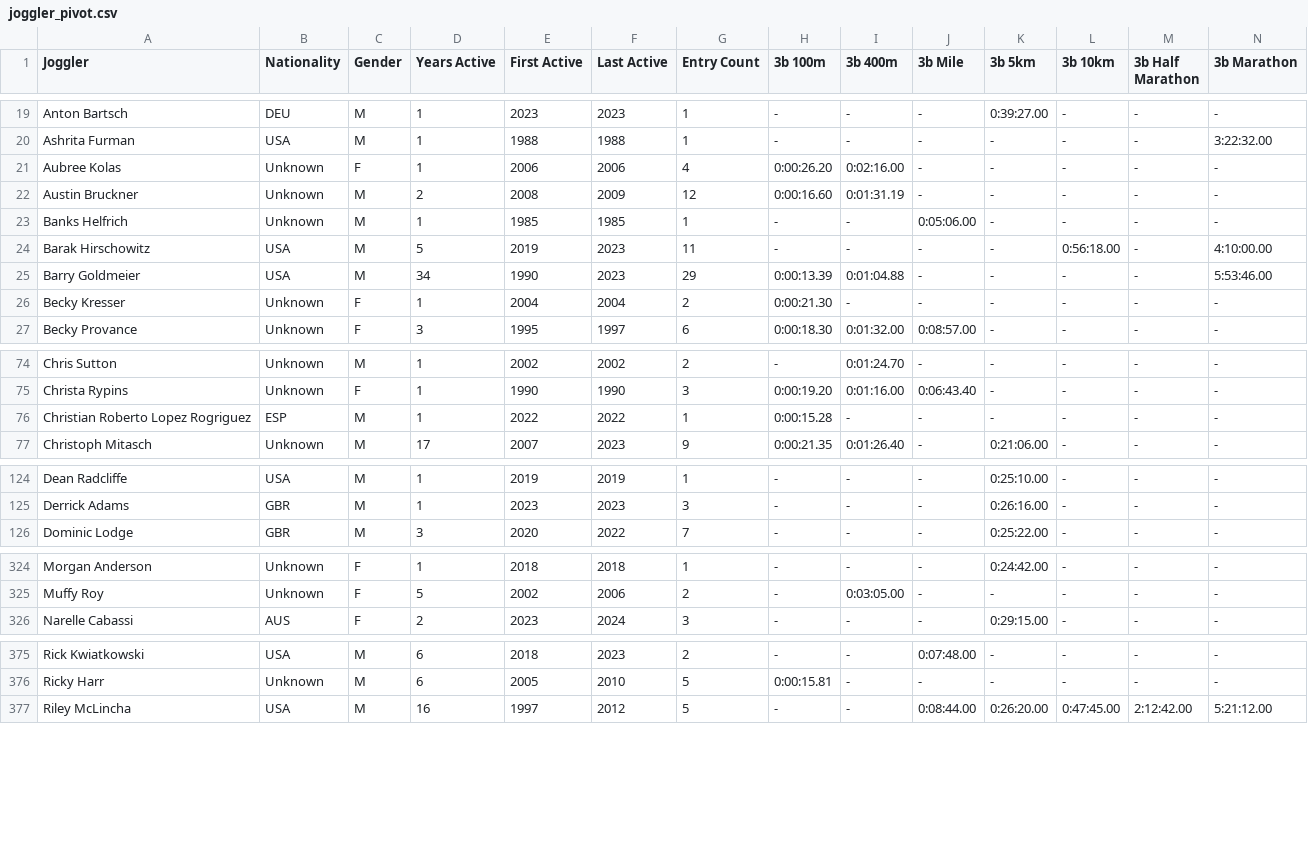
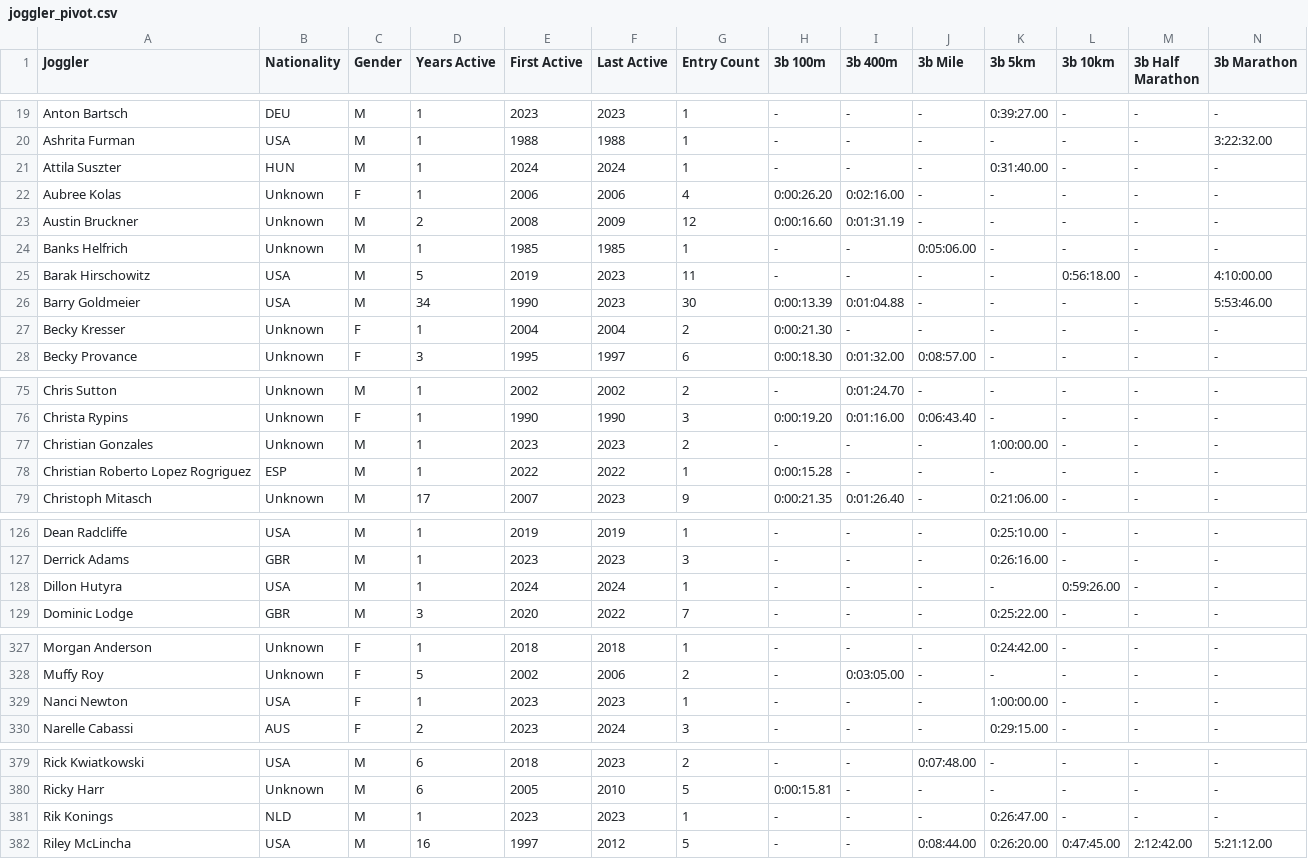
Before and after one commit to joggling-results/results, a CSV file: data/joggler_pivot.csv, drawn as a sheet; only a part is shown, gaps mark what is left out; addresses are those after the commit; rows hold the shown columns only; the diff covers the shown part only; the diff names each change by its address in the sheet, - before the commit and + after, or states it on an @@ line.

```diff
--- a/data/joggler_pivot.csv
+++ b/data/joggler_pivot.csv
+row 21: Attila Suszter | HUN | M | 1 | 2024 | 2024 | 1 | - | - | - | 0:31:40.00 | - | - | -
-G26 (Entry Count): 29
+G26 (Entry Count): 30
+row 77: Christian Gonzales | Unknown | M | 1 | 2023 | 2023 | 2 | - | - | - | 1:00:00.00 | - | - | -
+row 128: Dillon Hutyra | USA | M | 1 | 2024 | 2024 | 1 | - | - | - | - | 0:59:26.00 | - | -
+row 329: Nanci Newton | USA | F | 1 | 2023 | 2023 | 1 | - | - | - | 1:00:00.00 | - | - | -
+row 381: Rik Konings | NLD | M | 1 | 2023 | 2023 | 1 | - | - | - | 0:26:47.00 | - | - | -
```
Also changed, not shown: 44 edited cells elsewhere in this file, data/giduz_df.csv, data/ranking_F_3b_Half_Marathon.csv, 9 other files.
